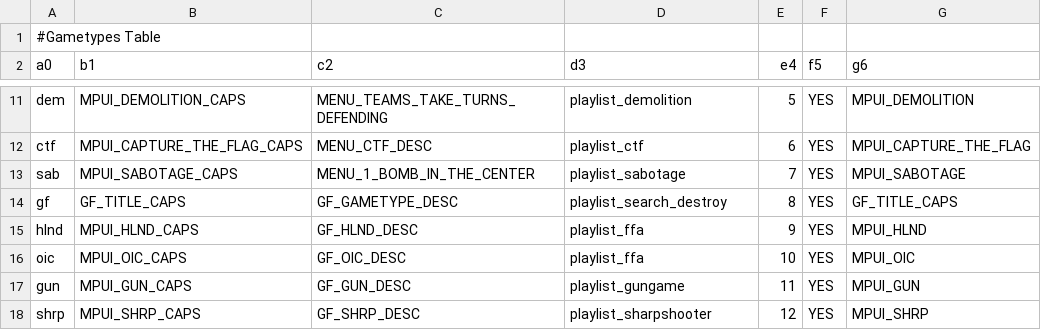
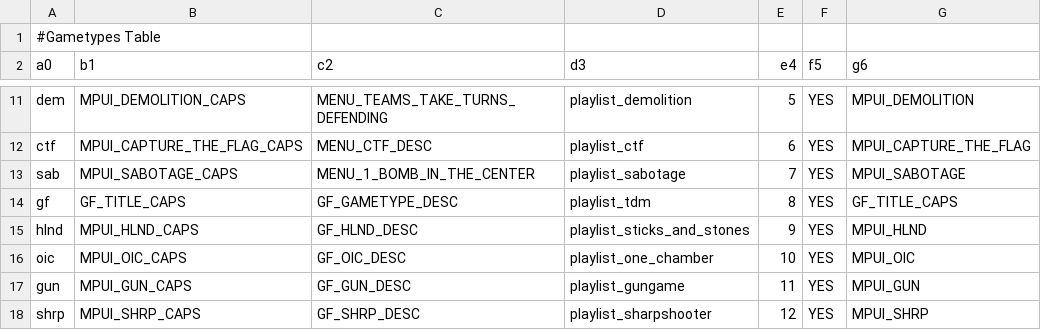
Before and after one commit to KL9modz/BO1-Gunfight, a CSV file: mp/gametypesTable.csv, drawn as a sheet; only a part is shown, gaps mark what is left out.

```diff
--- a/mp/gametypesTable.csv
+++ b/mp/gametypesTable.csv
@@ -13,5 +13,5 @@ ctf,MPUI_CAPTURE_THE_FLAG_CAPS,MENU_CTF_DESC,playlist_ctf,6,YES,MPUI_CAPTURE_THE
 sab,MPUI_SABOTAGE_CAPS,MENU_1_BOMB_IN_THE_CENTER,playlist_sabotage,7,YES,MPUI_SABOTAGE
-gf,GF_TITLE_CAPS,GF_GAMETYPE_DESC,playlist_search_destroy,8,YES,GF_TITLE_CAPS
-hlnd,MPUI_HLND_CAPS,GF_HLND_DESC,playlist_ffa,9,YES,MPUI_HLND
-oic,MPUI_OIC_CAPS,GF_OIC_DESC,playlist_ffa,10,YES,MPUI_OIC
+gf,GF_TITLE_CAPS,GF_GAMETYPE_DESC,playlist_tdm,8,YES,GF_TITLE_CAPS
+hlnd,MPUI_HLND_CAPS,GF_HLND_DESC,playlist_sticks_and_stones,9,YES,MPUI_HLND
+oic,MPUI_OIC_CAPS,GF_OIC_DESC,playlist_one_chamber,10,YES,MPUI_OIC
 gun,MPUI_GUN_CAPS,GF_GUN_DESC,playlist_gungame,11,YES,MPUI_GUN
```
Also changed, not shown: mod.csv, 8 other files.
